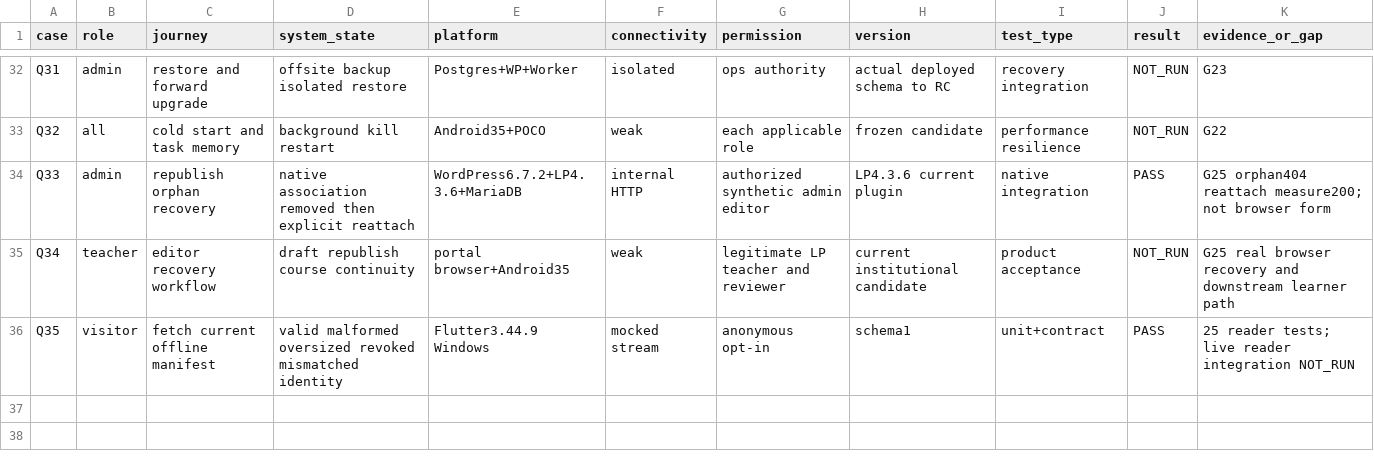
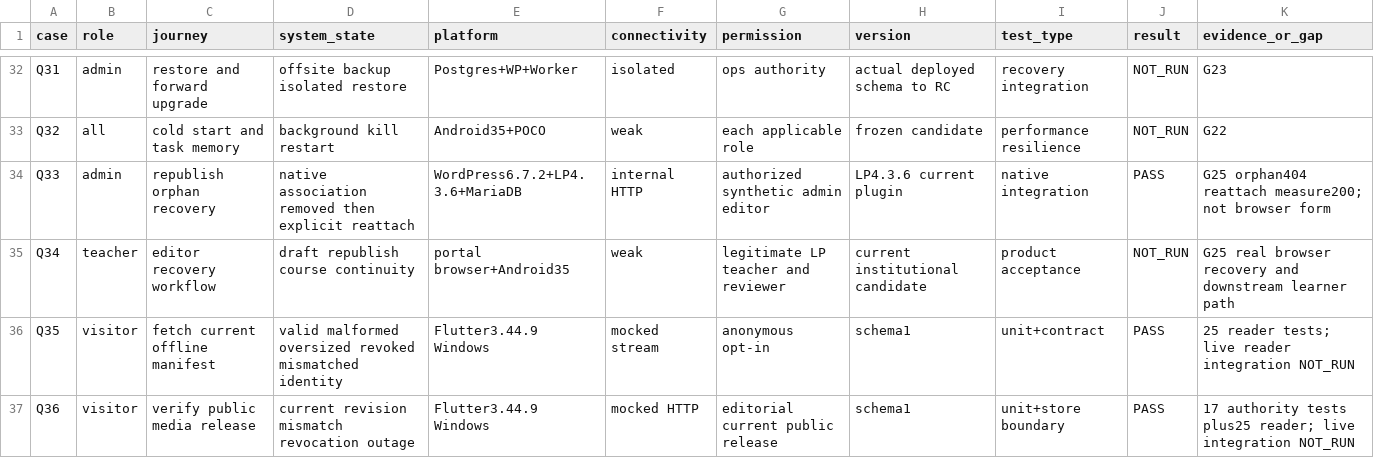
Before and after one commit to rafaloct/tutor-tds-platform, a CSV file: docs/audit/product-20261022/coverage.csv, drawn as a sheet; only a part is shown, gaps mark what is left out.

Commit message:
feat(ead): verify offline release against current editorial manifest (#336)

```diff
--- a/docs/audit/product-20261022/coverage.csv
+++ b/docs/audit/product-20261022/coverage.csv
@@ -36 +36,2 @@ Q34,teacher,editor recovery workflow,draft republish course continuity,portal br
 Q35,visitor,fetch current offline manifest,valid malformed oversized revoked mismatched identity,Flutter3.44.9 Windows,mocked stream,anonymous opt-in,schema1,unit+contract,PASS,25 reader tests; live reader integration NOT_RUN
+Q36,visitor,verify public media release,current revision mismatch revocation outage,Flutter3.44.9 Windows,mocked HTTP,editorial current public release,schema1,unit+store boundary,PASS,17 authority tests plus25 reader; live integration NOT_RUN
```
Also changed, not shown: 8 other files.
